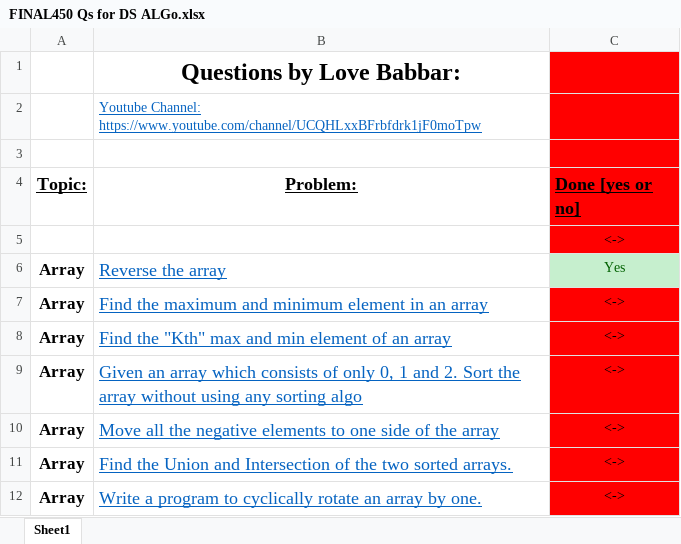
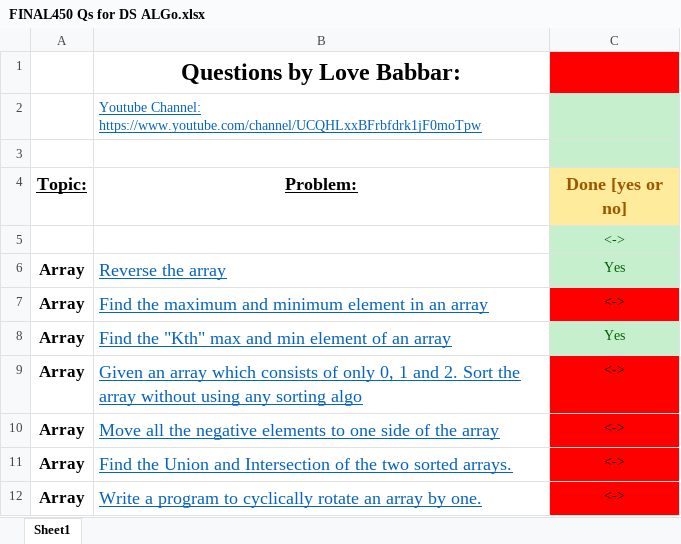
Before and after one commit to Abhrajyoti00/Data-Structures-and-Algorithms, an Excel workbook: FINAL450 Qs for DS ALGo.xlsx, sheet Sheet1, drawn as a sheet; only a part is shown; values as stored, in another font and other column widths than the file's, no borders; the diff names each change by its address in the sheet, - before the commit and + after, or states it on an @@ line.

Commit message:
Changes in Excel File

```diff
--- a/FINAL450 Qs for DS ALGo.xlsx (sheet Sheet1)
+++ b/FINAL450 Qs for DS ALGo.xlsx (sheet Sheet1)
-C2:C3 fill: #FF0000
+C2:C3 fill: #C6EFCE
@@ C4 fill: #FF0000 → #FFEB9C, underline: on → off, text colour: black → #9C5700, alignment: left → center @@
@@ C5 fill: #FF0000 → #C6EFCE, text colour: black → #006100 @@
-C8 (Done [yes or no]): <->
+C8 (Done [yes or no]): Yes
@@ C8 fill: #FF0000 → #C6EFCE, text colour: black → #006100 @@
```
